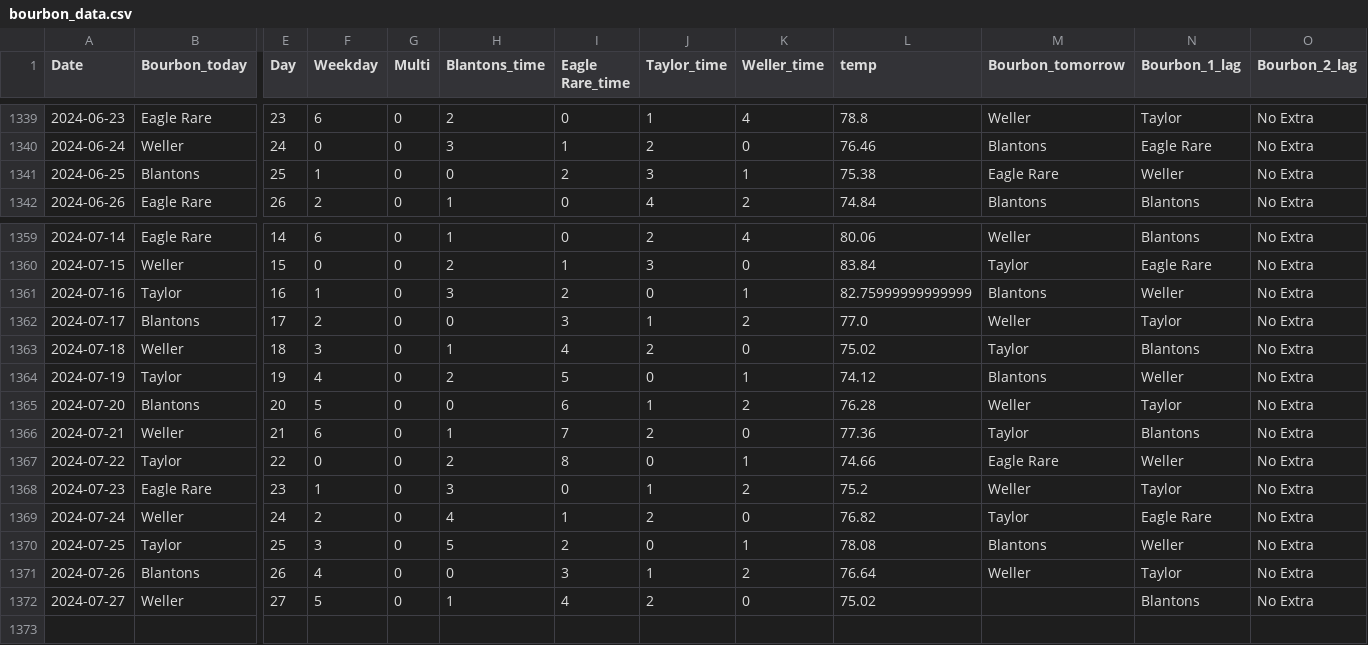
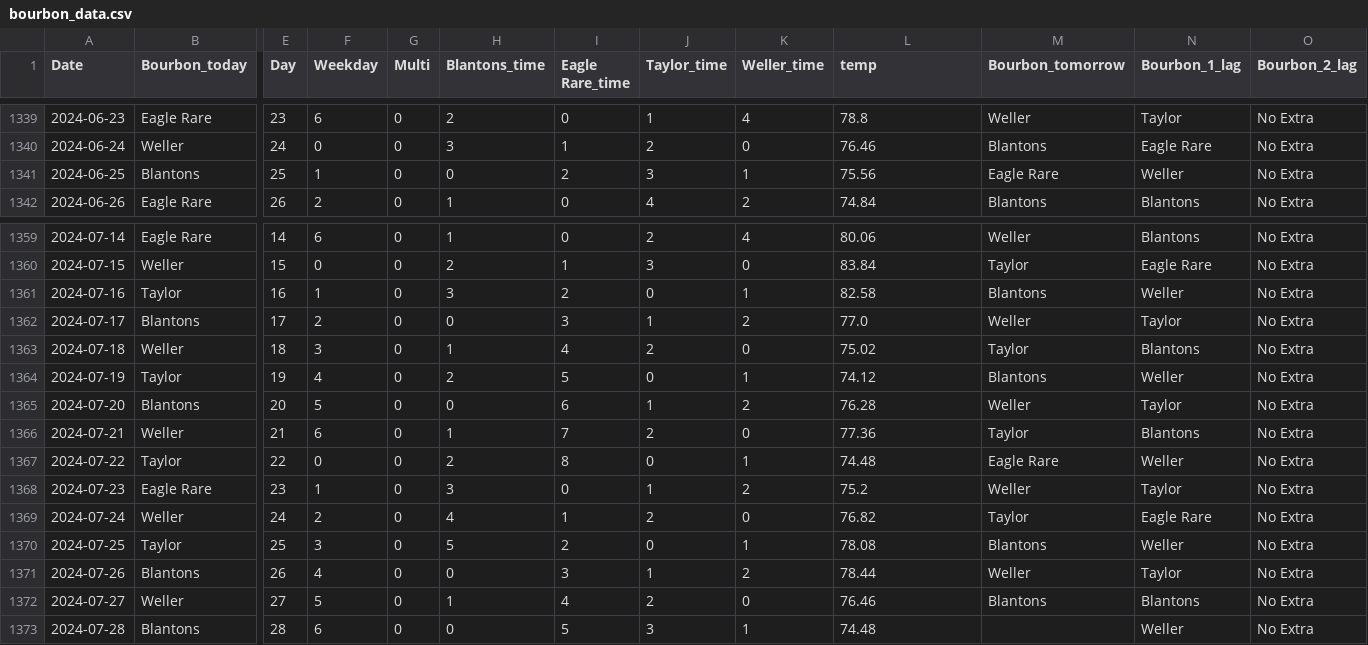
Before and after one commit to treywood10/BTB_Project, a CSV file: bourbon_data.csv, drawn as a sheet; only a part is shown, gaps mark what is left out; rows hold the shown columns only; the diff names each change by its address in the sheet, - before the commit and + after, or states it on an @@ line.

```diff
--- a/bourbon_data.csv
+++ b/bourbon_data.csv
-L1341 (temp): 75.38
+L1341 (temp): 75.56
-L1361 (temp): 82.75999999999999
+L1361 (temp): 82.58
-L1367 (temp): 74.66
+L1367 (temp): 74.48
-L1371 (temp): 76.64
+L1371 (temp): 78.44
-L1372 (temp): 75.02
+L1372 (temp): 76.46
-M1372 (Bourbon_tomorrow): (empty)
+M1372 (Bourbon_tomorrow): Blantons
+row 1373: 2024-07-28 | Blantons | 28 | 6 | 0 | 0 | 5 | 3 | 1 | 74.48 |  | Weller | No Extra
```
Also changed, not shown: historical_model_comparisons.csv, 3 other files.
